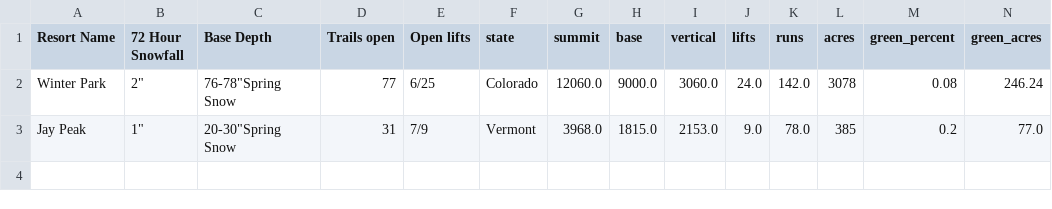
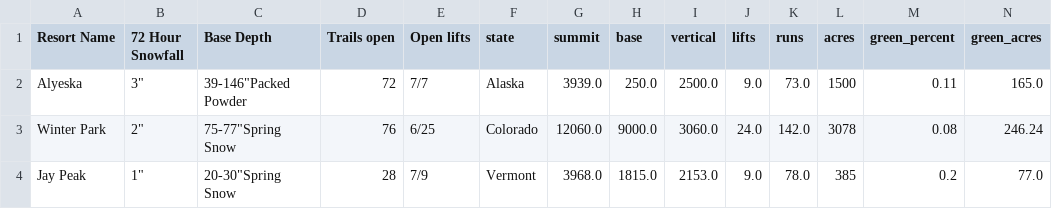
Before and after one commit to shayonkeating/schnarmap, a CSV file: frontend/schnar_map/public/data/daily_ski.csv, drawn as a sheet; only a part is shown; addresses are those after the commit; rows hold the shown columns only; the diff names each change by its address in the sheet, - before the commit and + after, or states it on an @@ line.

```diff
--- a/frontend/schnar_map/public/data/daily_ski.csv
+++ b/frontend/schnar_map/public/data/daily_ski.csv
+row 2: Alyeska | 3" | 39-146"Packed Powder | 72 | 7/7 | Alaska | 3939.0 | 250.0 | 2500.0 | 9.0 | 73.0 | 1500 | 0.11 | 165.0
-C3 (Base Depth): 76-78"Spring Snow
+C3 (Base Depth): 75-77"Spring Snow
-D3 (Trails open): 77
+D3 (Trails open): 76
-D4 (Trails open): 31
+D4 (Trails open): 28
```
